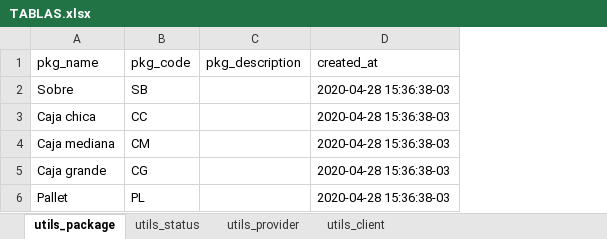
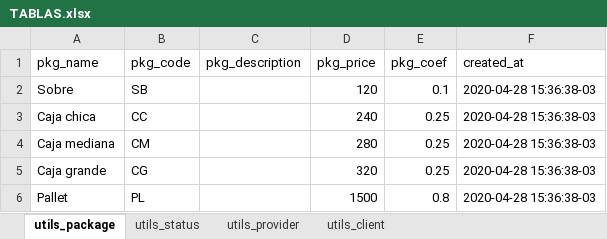
Before and after one commit to packgo-arg/packtrack, an Excel workbook: TABLAS.xlsx, sheet utils_package, drawn as a sheet; values as stored, in another font and other column widths than the file's, no borders; the diff names each change by its address in the sheet, - before the commit and + after, or states it on an @@ line.

Commit message:
updated TABLAS

```diff
--- a/TABLAS.xlsx (sheet utils_package)
+++ b/TABLAS.xlsx (sheet utils_package)
+column D (pkg_price), rows 2-6: 120 | 240 | 280 | 320 | 1500
+column E (pkg_coef), rows 2-6: 0.1 | 0.25 | 0.25 | 0.25 | 0.8
```
Also changed, not shown: sheet utils_client.
